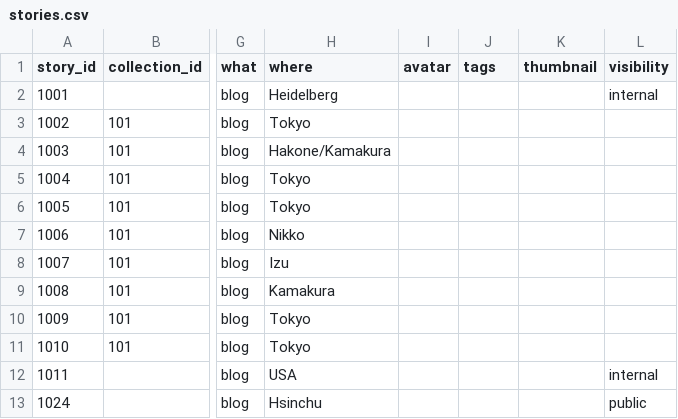
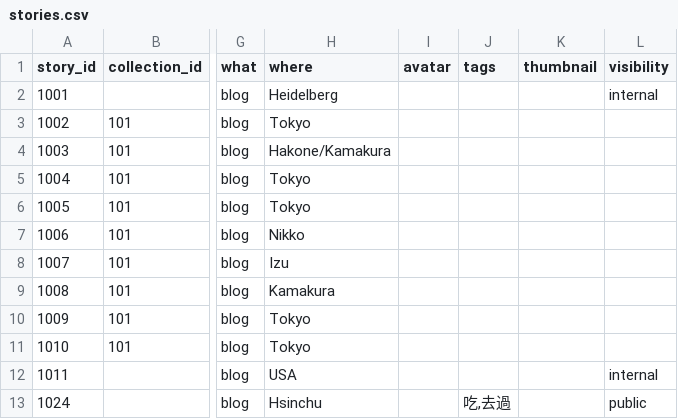
Before and after one commit to ioksengtan/Listmap_v0d3, a CSV file: data/stories.csv, drawn as a sheet; only a part is shown, gaps mark what is left out; the diff names each change by its address in the sheet, - before the commit and + after, or states it on an @@ line.

```diff
--- a/data/stories.csv
+++ b/data/stories.csv
-J13 (tags): (empty)
+J13 (tags): 吃,去過
```
Also changed, not shown: 9 other files.
